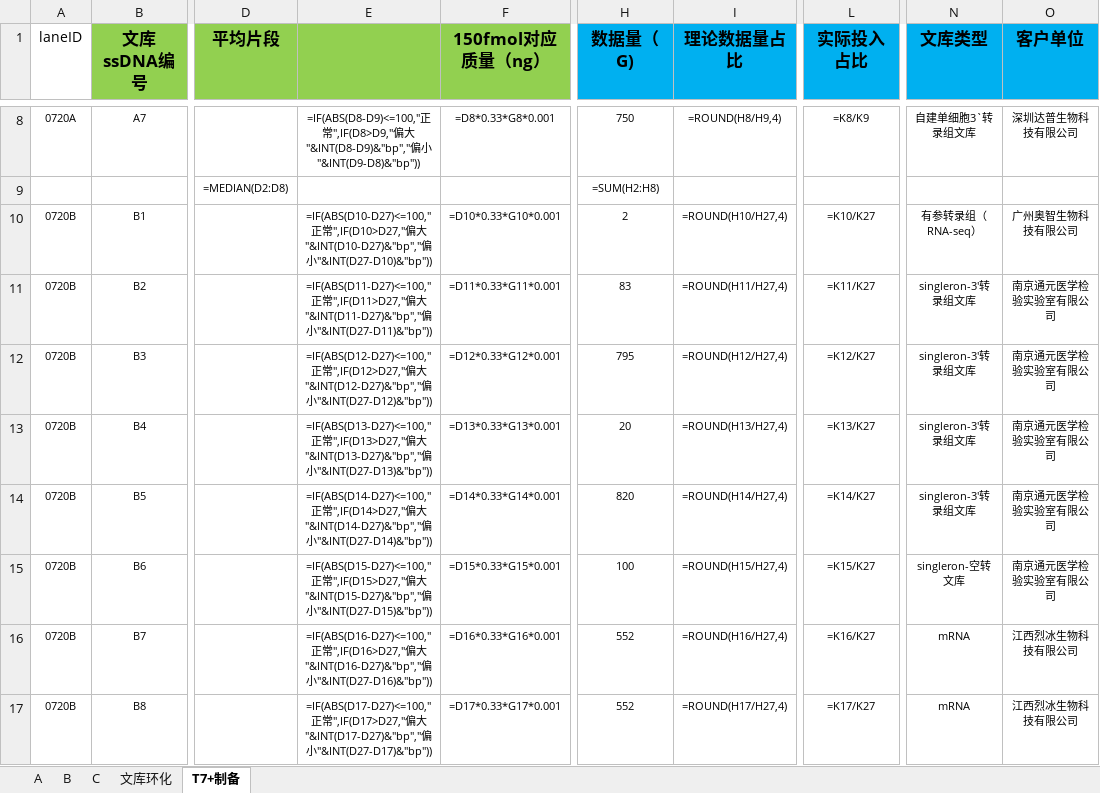
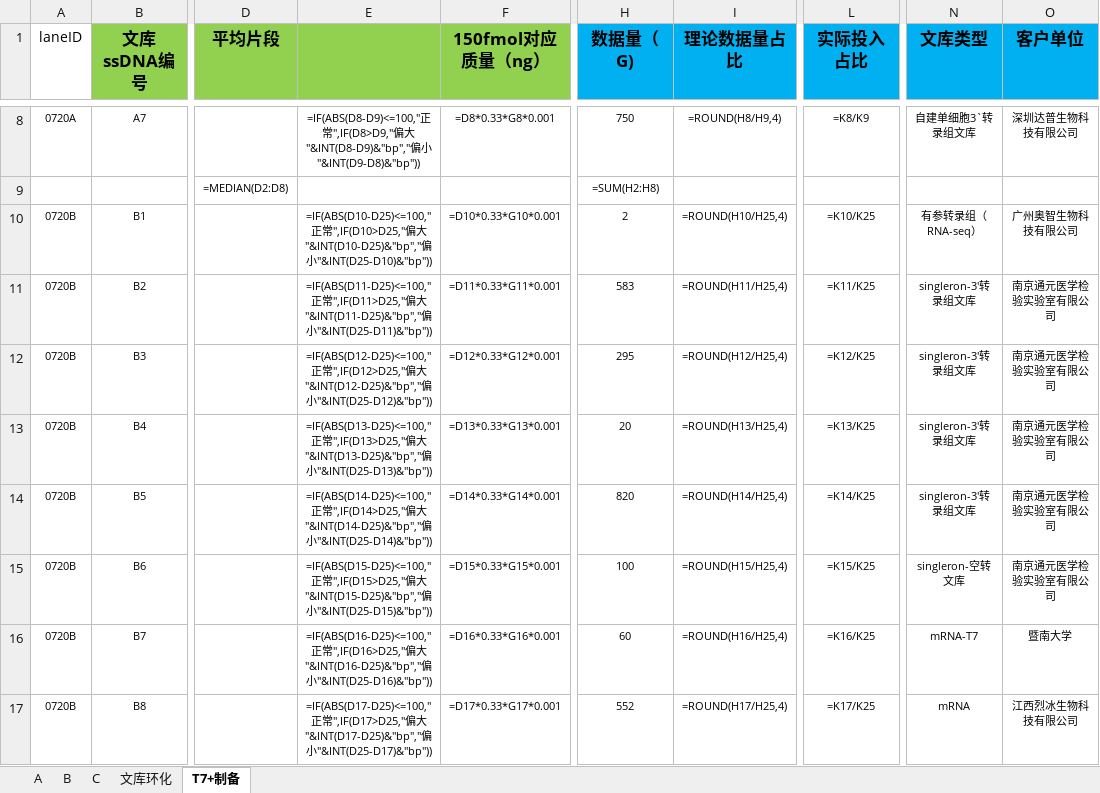
Before and after one commit to www0922/HPLS, an Excel workbook: excel_data/20260711文库pooling表T7+PE150-zss.xlsx, sheet T7+制备, drawn as a sheet; only a part is shown, gaps mark what is left out; values as stored, in another font and other column widths than the file's, no borders; formulas without a stored value are shown as written; conditional formats not drawn; the diff covers the shown part only; the diff names each change by its address in the sheet, - before the commit and + after, or states it on an @@ line.

```diff
--- a/excel_data/20260711文库pooling表T7+PE150-zss.xlsx (sheet T7+制备)
+++ b/excel_data/20260711文库pooling表T7+PE150-zss.xlsx (sheet T7+制备)
-E10: =IF(ABS(D10-D27)<=100,"正常",IF(D10>D27,"偏大"&INT(D10-D27)&"bp","偏小"&INT(D27-D10)&"bp"))
+E10: =IF(ABS(D10-D25)<=100,"正常",IF(D10>D25,"偏大"&INT(D10-D25)&"bp","偏小"&INT(D25-D10)&"bp"))
-I10 (理论数据量占比): =ROUND(H10/H27,4)
+I10 (理论数据量占比): =ROUND(H10/H25,4)
-L10 (实际投入占比): =K10/K27
+L10 (实际投入占比): =K10/K25
-E11: =IF(ABS(D11-D27)<=100,"正常",IF(D11>D27,"偏大"&INT(D11-D27)&"bp","偏小"&INT(D27-D11)&"bp"))
+E11: =IF(ABS(D11-D25)<=100,"正常",IF(D11>D25,"偏大"&INT(D11-D25)&"bp","偏小"&INT(D25-D11)&"bp"))
-H11 (数据量（G)): 83
+H11 (数据量（G)): 583
-I11 (理论数据量占比): =ROUND(H11/H27,4)
+I11 (理论数据量占比): =ROUND(H11/H25,4)
-L11 (实际投入占比): =K11/K27
+L11 (实际投入占比): =K11/K25
-E12: =IF(ABS(D12-D27)<=100,"正常",IF(D12>D27,"偏大"&INT(D12-D27)&"bp","偏小"&INT(D27-D12)&"bp"))
+E12: =IF(ABS(D12-D25)<=100,"正常",IF(D12>D25,"偏大"&INT(D12-D25)&"bp","偏小"&INT(D25-D12)&"bp"))
-H12 (数据量（G)): 795
+H12 (数据量（G)): 295
-I12 (理论数据量占比): =ROUND(H12/H27,4)
+I12 (理论数据量占比): =ROUND(H12/H25,4)
-L12 (实际投入占比): =K12/K27
+L12 (实际投入占比): =K12/K25
-E13: =IF(ABS(D13-D27)<=100,"正常",IF(D13>D27,"偏大"&INT(D13-D27)&"bp","偏小"&INT(D27-D13)&"bp"))
+E13: =IF(ABS(D13-D25)<=100,"正常",IF(D13>D25,"偏大"&INT(D13-D25)&"bp","偏小"&INT(D25-D13)&"bp"))
-I13 (理论数据量占比): =ROUND(H13/H27,4)
+I13 (理论数据量占比): =ROUND(H13/H25,4)
-L13 (实际投入占比): =K13/K27
+L13 (实际投入占比): =K13/K25
-E14: =IF(ABS(D14-D27)<=100,"正常",IF(D14>D27,"偏大"&INT(D14-D27)&"bp","偏小"&INT(D27-D14)&"bp"))
+E14: =IF(ABS(D14-D25)<=100,"正常",IF(D14>D25,"偏大"&INT(D14-D25)&"bp","偏小"&INT(D25-D14)&"bp"))
-I14 (理论数据量占比): =ROUND(H14/H27,4)
+I14 (理论数据量占比): =ROUND(H14/H25,4)
-L14 (实际投入占比): =K14/K27
+L14 (实际投入占比): =K14/K25
-E15: =IF(ABS(D15-D27)<=100,"正常",IF(D15>D27,"偏大"&INT(D15-D27)&"bp","偏小"&INT(D27-D15)&"bp"))
+E15: =IF(ABS(D15-D25)<=100,"正常",IF(D15>D25,"偏大"&INT(D15-D25)&"bp","偏小"&INT(D25-D15)&"bp"))
-I15 (理论数据量占比): =ROUND(H15/H27,4)
+I15 (理论数据量占比): =ROUND(H15/H25,4)
-L15 (实际投入占比): =K15/K27
+L15 (实际投入占比): =K15/K25
-E16: =IF(ABS(D16-D27)<=100,"正常",IF(D16>D27,"偏大"&INT(D16-D27)&"bp","偏小"&INT(D27-D16)&"bp"))
+E16: =IF(ABS(D16-D25)<=100,"正常",IF(D16>D25,"偏大"&INT(D16-D25)&"bp","偏小"&INT(D25-D16)&"bp"))
-H16 (数据量（G)): 552
+H16 (数据量（G)): 60
-I16 (理论数据量占比): =ROUND(H16/H27,4)
+I16 (理论数据量占比): =ROUND(H16/H25,4)
-L16 (实际投入占比): =K16/K27
+L16 (实际投入占比): =K16/K25
-N16 (文库类型): mRNA
+N16 (文库类型): mRNA-T7
-O16 (客户单位): 江西烈冰生物科技有限公司
+O16 (客户单位): 暨南大学
-E17: =IF(ABS(D17-D27)<=100,"正常",IF(D17>D27,"偏大"&INT(D17-D27)&"bp","偏小"&INT(D27-D17)&"bp"))
+E17: =IF(ABS(D17-D25)<=100,"正常",IF(D17>D25,"偏大"&INT(D17-D25)&"bp","偏小"&INT(D25-D17)&"bp"))
-I17 (理论数据量占比): =ROUND(H17/H27,4)
+I17 (理论数据量占比): =ROUND(H17/H25,4)
-L17 (实际投入占比): =K17/K27
+L17 (实际投入占比): =K17/K25
```
Also changed, not shown: 1 added row, 6 removed rows and 326 edited cells elsewhere in this sheet, sheet C, sheet B, sheet 文库环化, sheet A, 13 other files.
